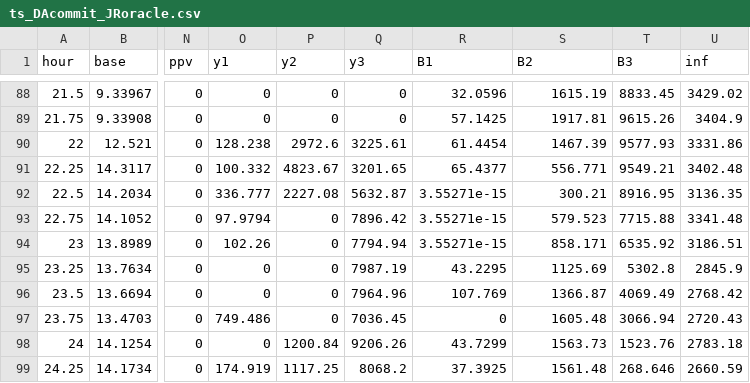
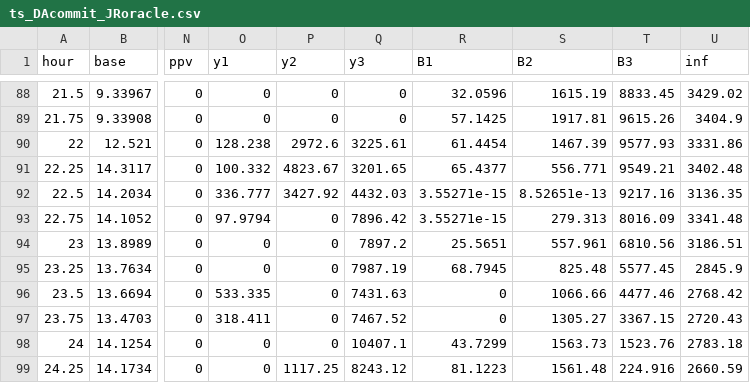
Before and after one commit to CCchen-Crush/datacenter, a CSV file: matlab/results/ts_DAcommit_JRoracle.csv, drawn as a sheet; only a part is shown, gaps mark what is left out; the diff covers the shown part only; the diff names each change by its address in the sheet, - before the commit and + after, or states it on an @@ line.

```diff
--- a/matlab/results/ts_DAcommit_JRoracle.csv
+++ b/matlab/results/ts_DAcommit_JRoracle.csv
-P92 (y2): 2227.08
+P92 (y2): 3427.92
-Q92 (y3): 5632.87
+Q92 (y3): 4432.03
-S92 (B2): 300.21
+S92 (B2): 8.52651e-13
-T92 (B3): 8916.95
+T92 (B3): 9217.16
-S93 (B2): 579.523
+S93 (B2): 279.313
-T93 (B3): 7715.88
+T93 (B3): 8016.09
-O94 (y1): 102.26
+O94 (y1): 0
-Q94 (y3): 7794.94
+Q94 (y3): 7897.2
-R94 (B1): 3.55271e-15
+R94 (B1): 25.5651
-S94 (B2): 858.171
+S94 (B2): 557.961
-T94 (B3): 6535.92
+T94 (B3): 6810.56
-R95 (B1): 43.2295
+R95 (B1): 68.7945
-S95 (B2): 1125.69
+S95 (B2): 825.48
-T95 (B3): 5302.8
+T95 (B3): 5577.45
-O96 (y1): 0
+O96 (y1): 533.335
-Q96 (y3): 7964.96
+Q96 (y3): 7431.63
-R96 (B1): 107.769
+R96 (B1): 0
-S96 (B2): 1366.87
+S96 (B2): 1066.66
-T96 (B3): 4069.49
+T96 (B3): 4477.46
-O97 (y1): 749.486
+O97 (y1): 318.411
-Q97 (y3): 7036.45
+Q97 (y3): 7467.52
-S97 (B2): 1605.48
+S97 (B2): 1305.27
-T97 (B3): 3066.94
+T97 (B3): 3367.15
-P98 (y2): 1200.84
+P98 (y2): 0
-Q98 (y3): 9206.26
+Q98 (y3): 10407.1
-O99 (y1): 174.919
+O99 (y1): 0
-Q99 (y3): 8068.2
+Q99 (y3): 8243.12
-R99 (B1): 37.3925
+R99 (B1): 81.1223
-T99 (B3): 268.646
+T99 (B3): 224.916
```
Also changed, not shown: 141 edited cells elsewhere in this file, matlab/results/exp2_DAcommit.csv, matlab/results/exp7_ablation.csv, 41 other files.
